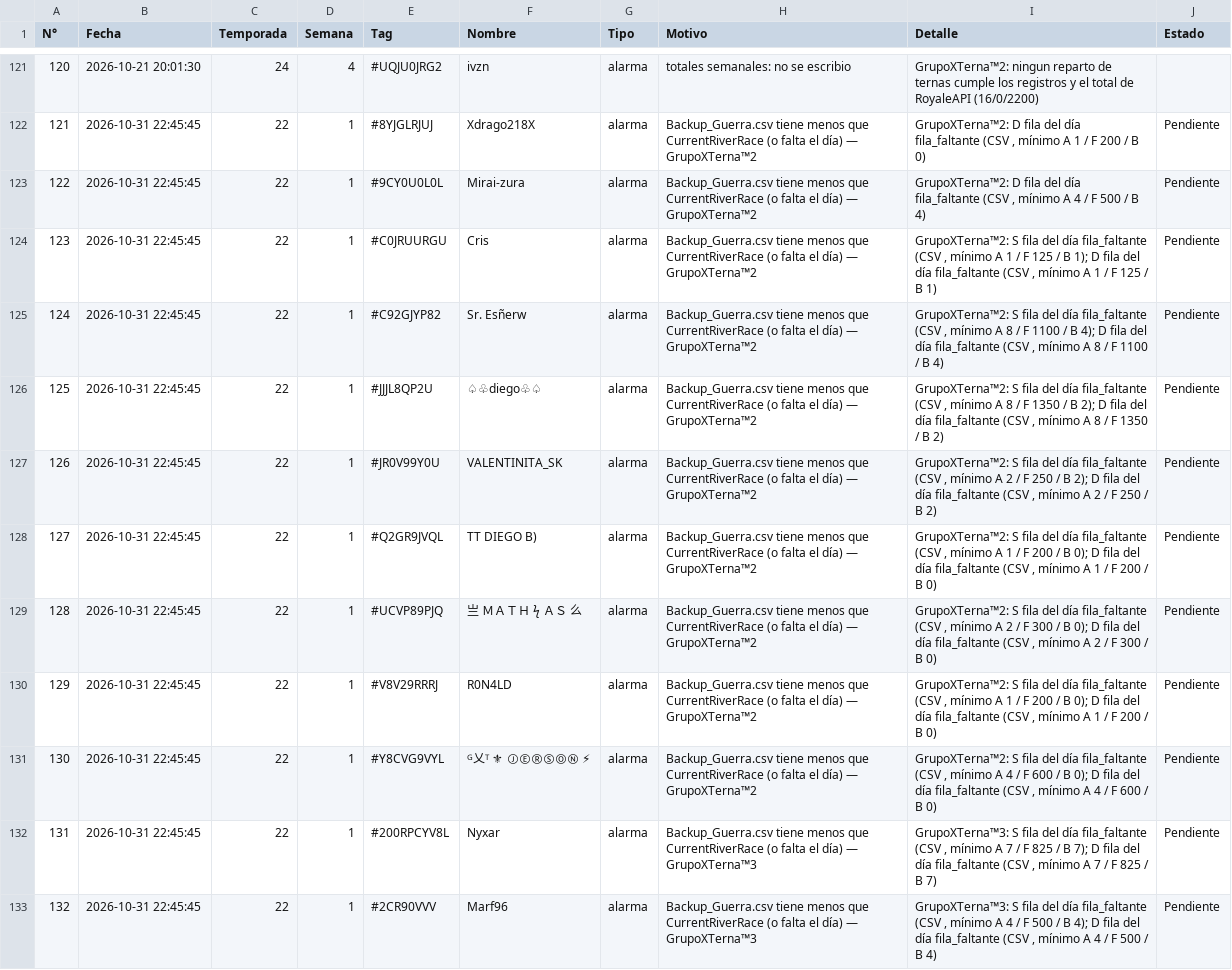
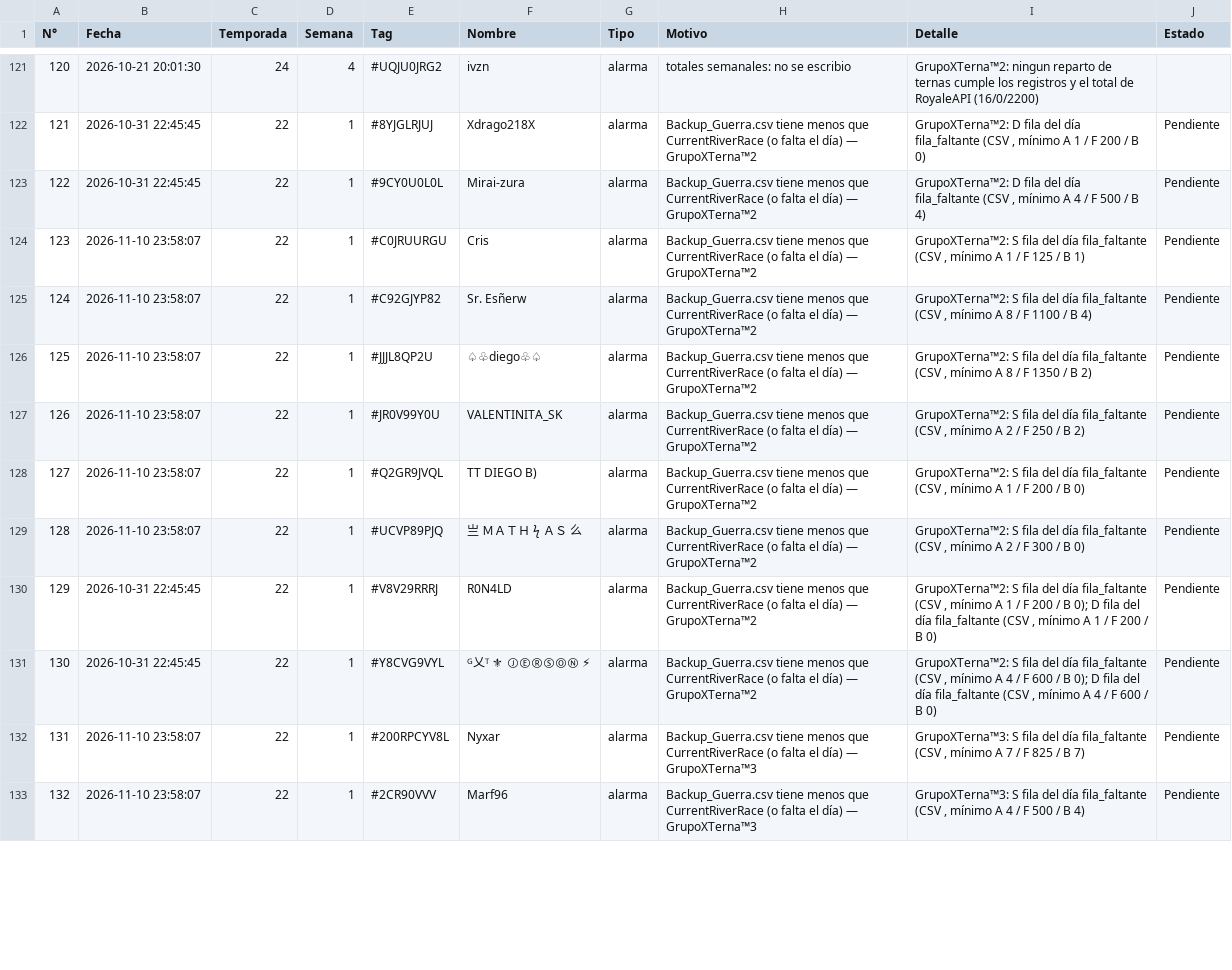
Before and after one commit to GrupoTerna/Backend, a CSV file: Datos descargados/CSV/Informes/Revision_Guerra.csv, drawn as a sheet; only a part is shown, gaps mark what is left out; the diff covers the shown part only; the diff names each change by its address in the sheet, - before the commit and + after, or states it on an @@ line.

Commit message:
Datos descargados: copia automática desde Drive - 11/11/2026 05:26:47 (Lima) - 19 archivos

```diff
--- a/Datos descargados/CSV/Informes/Revision_Guerra.csv
+++ b/Datos descargados/CSV/Informes/Revision_Guerra.csv
-B124:B129 (Fecha): 2026-10-31 22:45:45
+B124:B129 (Fecha): 2026-11-10 23:58:07
-I124 (Detalle): …/ B 1); D fila del día fila_faltante (CSV , mínimo A 1 / F 125 / B 1)
+I124 (Detalle): …/ B 1)
-I125 (Detalle): …/ B 4); D fila del día fila_faltante (CSV , mínimo A 8 / F 1100 / B 4)
+I125 (Detalle): …/ B 4)
-I126 (Detalle): …/ B 2); D fila del día fila_faltante (CSV , mínimo A 8 / F 1350 / B 2)
+I126 (Detalle): …/ B 2)
-I127 (Detalle): …/ B 2); D fila del día fila_faltante (CSV , mínimo A 2 / F 250 / B 2)
+I127 (Detalle): …/ B 2)
-I128 (Detalle): …/ B 0); D fila del día fila_faltante (CSV , mínimo A 1 / F 200 / B 0)
+I128 (Detalle): …/ B 0)
-I129 (Detalle): …/ B 0); D fila del día fila_faltante (CSV , mínimo A 2 / F 300 / B 0)
+I129 (Detalle): …/ B 0)
-B132:B133 (Fecha): 2026-10-31 22:45:45
+B132:B133 (Fecha): 2026-11-10 23:58:07
-I132 (Detalle): …/ B 7); D fila del día fila_faltante (CSV , mínimo A 7 / F 825 / B 7)
+I132 (Detalle): …/ B 7)
-I133 (Detalle): …/ B 4); D fila del día fila_faltante (CSV , mínimo A 4 / F 500 / B 4)
+I133 (Detalle): …/ B 4)
```
Also changed, not shown: 52 edited cells elsewhere in this file, 18 other files.
